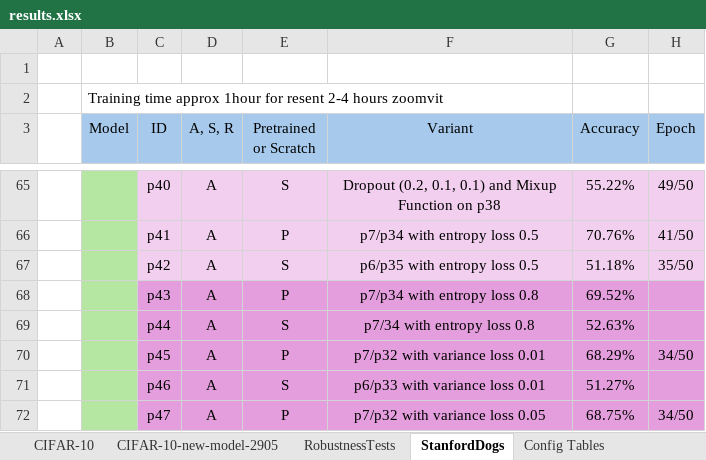
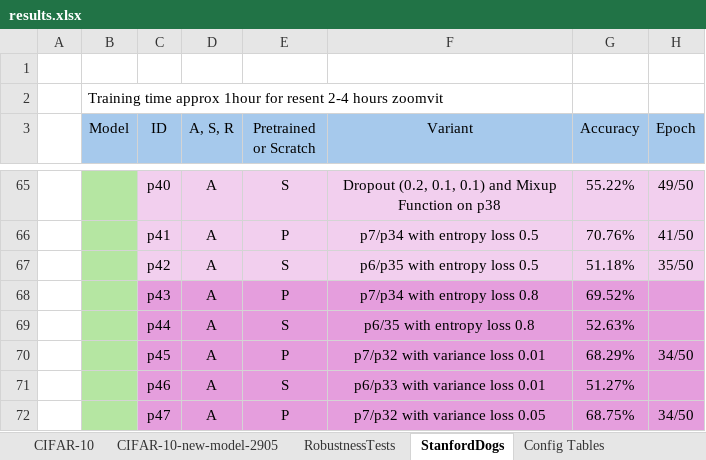
Before and after one commit to pran872/Brain-Network, an Excel workbook: results.xlsx, sheet StanfordDogs, drawn as a sheet; only a part is shown, gaps mark what is left out; values as stored, in another font and other column widths than the file's, no borders; conditional formats not drawn; the diff names each change by its address in the sheet, - before the commit and + after, or states it on an @@ line.

```diff
--- a/results.xlsx (sheet StanfordDogs)
+++ b/results.xlsx (sheet StanfordDogs)
-F69 (Variant): p7/34 with entropy loss 0.8
+F69 (Variant): p6/35 with entropy loss 0.8
```
Also changed, not shown: sheet RobustnessTests, sheet ResultsSummary, sheet Config Tables, charts or pictures, 45 other files.
